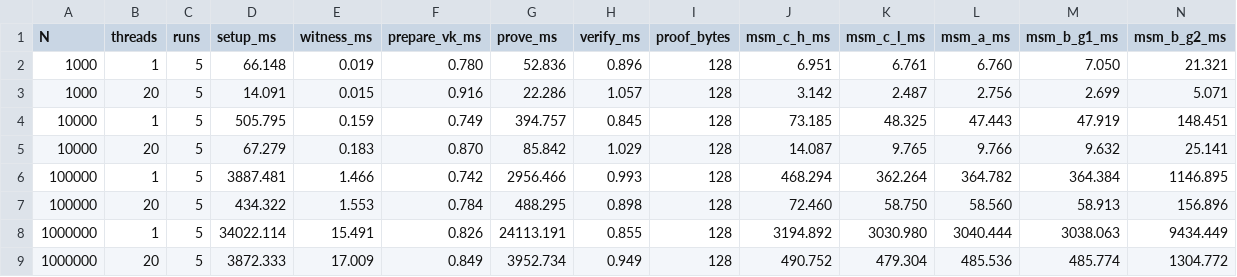
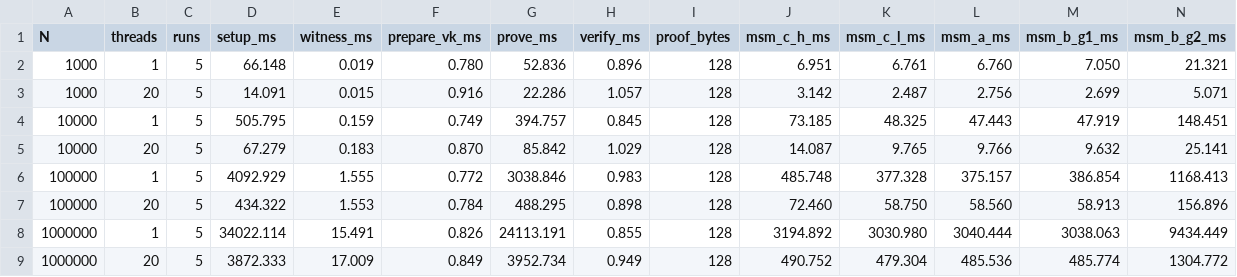
Before and after one commit to kaikai-cao/groth16-baseline, a CSV file: results/tables/msm_breakdown_summary.csv, drawn as a sheet; only a part is shown; removed rows and columns are numbered as before the commit, all else as after; rows hold the shown columns only; the diff names each change by its address in the sheet, - before the commit and + after, or states it on an @@ line.

```diff
--- a/results/tables/msm_breakdown_summary.csv
+++ b/results/tables/msm_breakdown_summary.csv
-row 6: 100000 | 1 | 5 | 3887.481 | 1.466 | 0.742 | 2956.466 | 0.993 | 128 | 468.294 | 362.264 | 364.782 | 364.384 | 1146.895
+row 6: 100000 | 1 | 5 | 4092.929 | 1.555 | 0.772 | 3038.846 | 0.983 | 128 | 485.748 | 377.328 | 375.157 | 386.854 | 1168.413
```
Also changed, not shown: results/tables/msm_speedup.csv, 16 other files.
